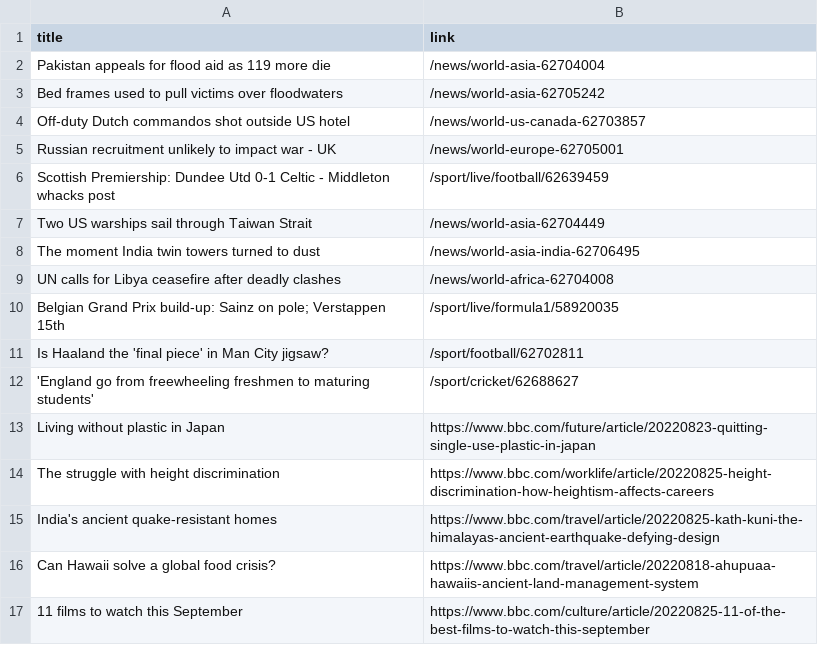
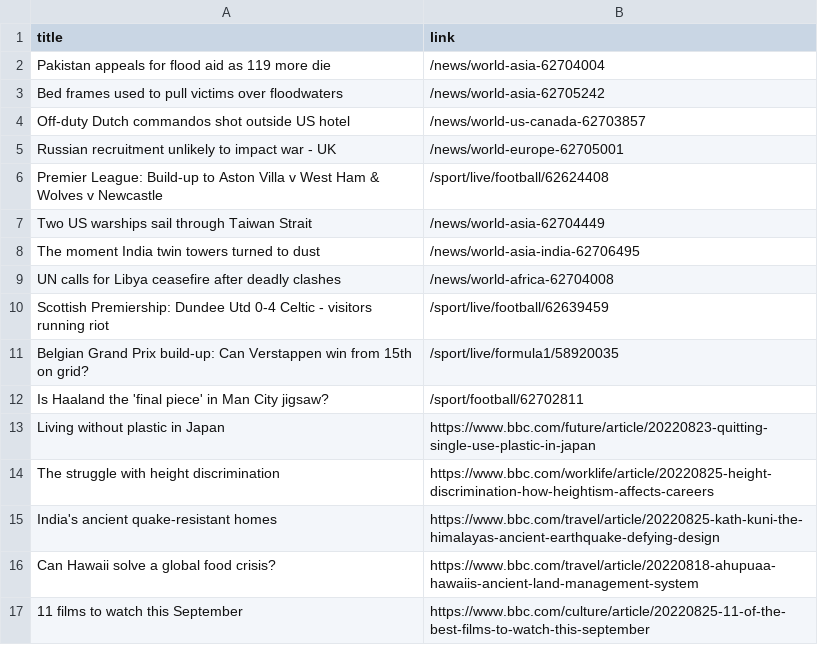
Before and after one commit to carolinaszv/automatic-scraper-bbc, a CSV file: bbc.csv, drawn as a sheet; only a part is shown.

```diff
--- a/bbc.csv
+++ b/bbc.csv
@@ -5,3 +5,3 @@ Off-duty Dutch commandos shot outside US hotel,/news/world-us-canada-62703857
 Russian recruitment unlikely to impact war - UK,/news/world-europe-62705001
-Scottish Premiership: Dundee Utd 0-1 Celtic - Middleton whacks post,/sport/live/football/62639459
+Premier League: Build-up to Aston Villa v West Ham & Wolves v Newcastle,/sport/live/football/62624408
 Two US warships sail through Taiwan Strait,/news/world-asia-62704449
@@ -9,5 +9,5 @@ The moment India twin towers turned to dust,/news/world-asia-india-62706495
 UN calls for Libya ceasefire after deadly clashes,/news/world-africa-62704008
-Belgian Grand Prix build-up: Sainz on pole; Verstappen 15th,/sport/live/formula1/58920035
+Scottish Premiership: Dundee Utd 0-4 Celtic - visitors running riot,/sport/live/football/62639459
+Belgian Grand Prix build-up: Can Verstappen win from 15th on grid?,/sport/live/formula1/58920035
 Is Haaland the 'final piece' in Man City jigsaw?,/sport/football/62702811
-'England go from freewheeling freshmen to maturing students',/sport/cricket/62688627
 Living without plastic in Japan,https://www.bbc.com/future/article/20220823-quitting-single-use-plastic-in-japan
```
